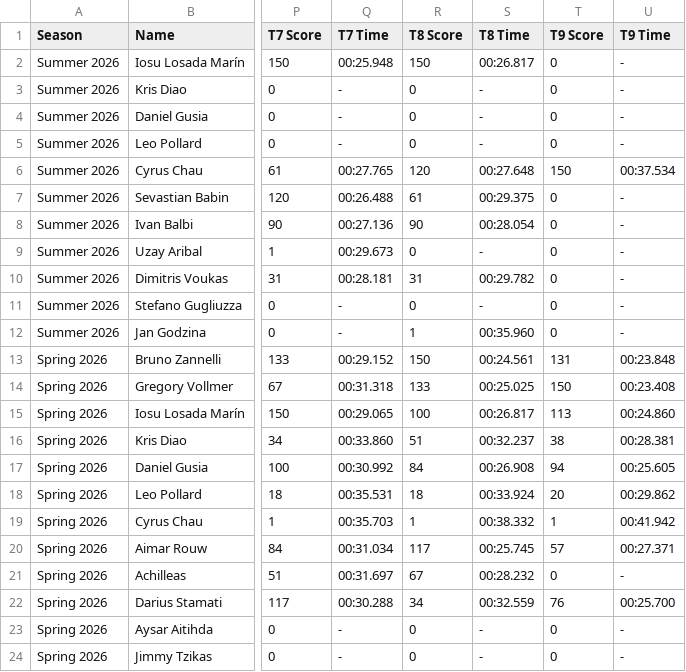
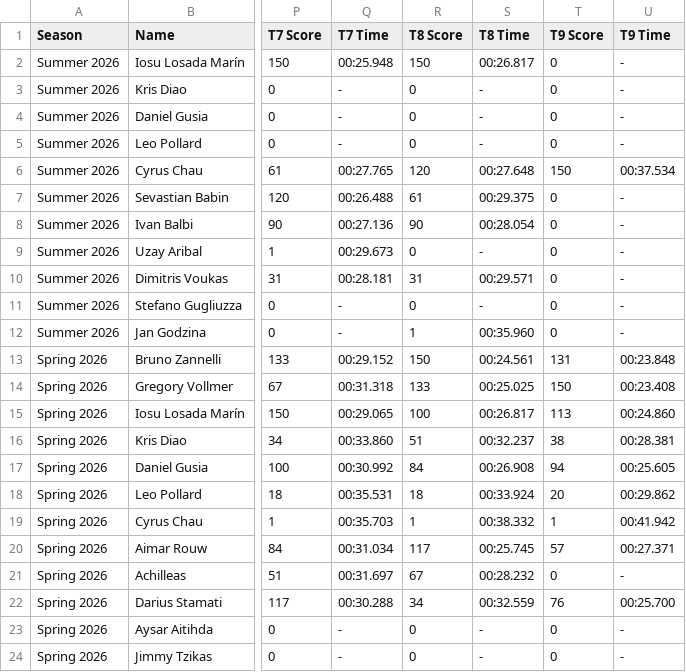
Before and after one commit to MrAtkin/BSN_trackmania_leaderboard, a CSV file: student_stats.csv, drawn as a sheet; only a part is shown, gaps mark what is left out; the diff names each change by its address in the sheet, - before the commit and + after, or states it on an @@ line.

```diff
--- a/student_stats.csv
+++ b/student_stats.csv
-S10 (T8 Time): 00:29.782
+S10 (T8 Time): 00:29.571
```
Also changed, not shown: 1 other file.
